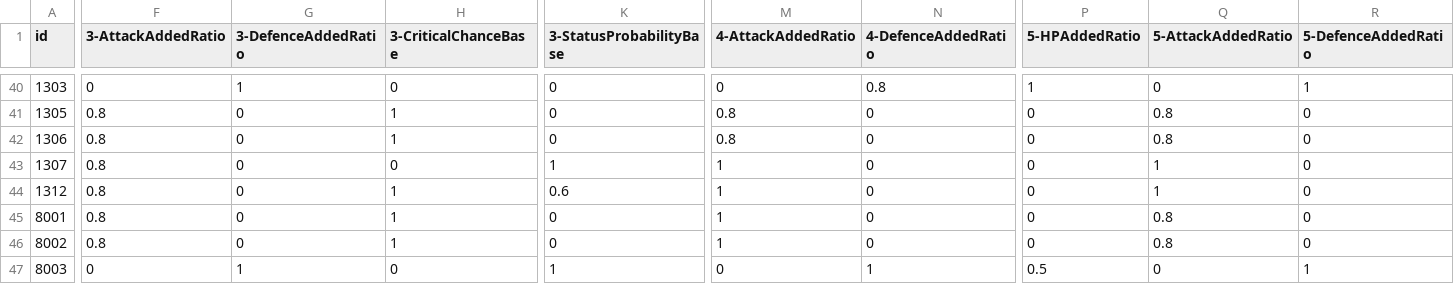
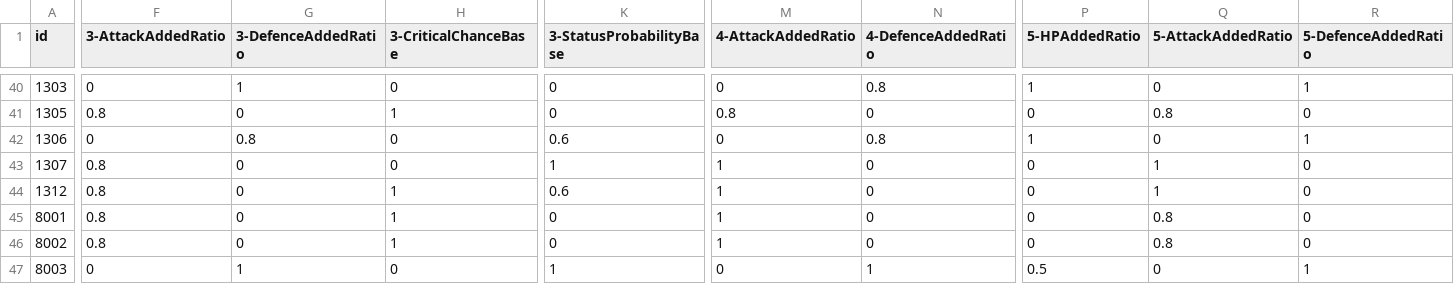
Before and after one commit to lenlino/StarRailScore, a CSV file: score.csv, drawn as a sheet; only a part is shown, gaps mark what is left out; the diff covers the shown part only; the diff names each change by its address in the sheet, - before the commit and + after, or states it on an @@ line.

```diff
--- a/score.csv
+++ b/score.csv
-F42 (3-AttackAddedRatio): 0.8
+F42 (3-AttackAddedRatio): 0
-G42 (3-DefenceAddedRatio): 0
+G42 (3-DefenceAddedRatio): 0.8
-H42 (3-CriticalChanceBase): 1
+H42 (3-CriticalChanceBase): 0
-K42 (3-StatusProbabilityBase): 0
+K42 (3-StatusProbabilityBase): 0.6
-M42 (4-AttackAddedRatio): 0.8
+M42 (4-AttackAddedRatio): 0
-N42 (4-DefenceAddedRatio): 0
+N42 (4-DefenceAddedRatio): 0.8
-P42 (5-HPAddedRatio): 0
+P42 (5-HPAddedRatio): 1
-Q42 (5-AttackAddedRatio): 0.8
+Q42 (5-AttackAddedRatio): 0
-R42 (5-DefenceAddedRatio): 0
+R42 (5-DefenceAddedRatio): 1
```
Also changed, not shown: 8 edited cells elsewhere in this file, 1 other file.
